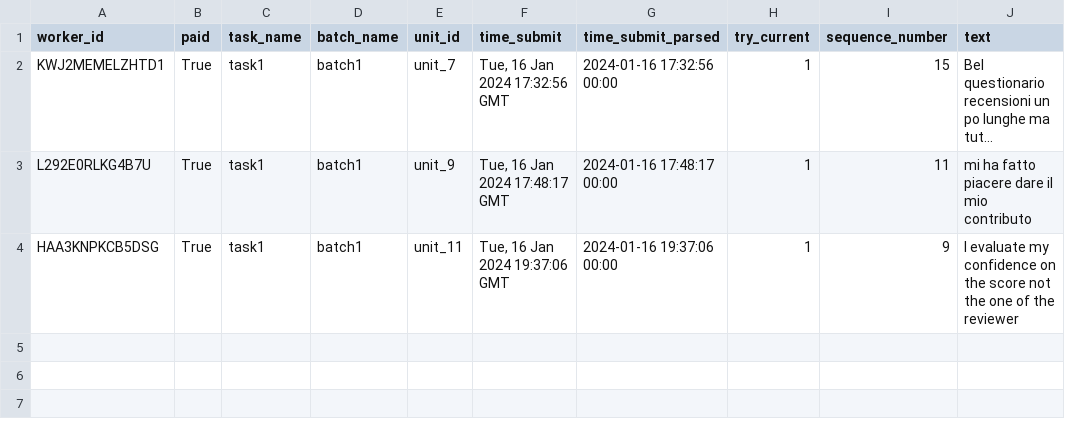
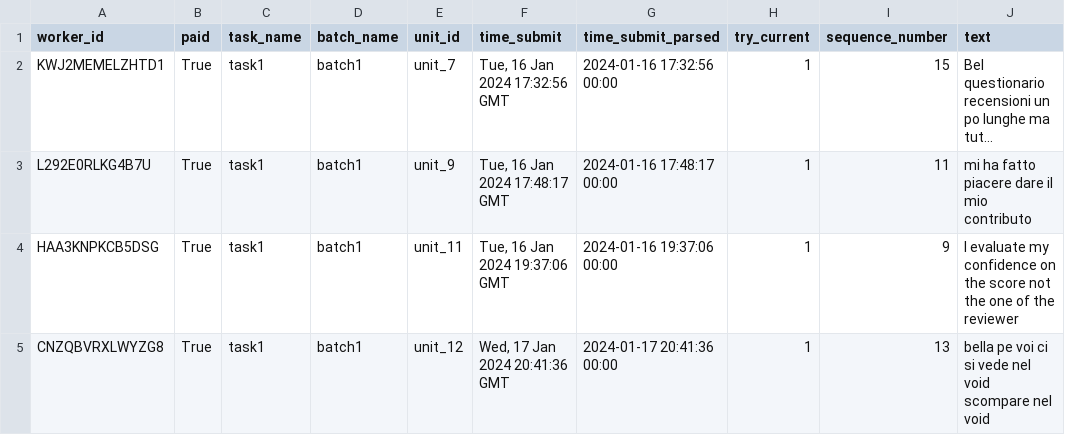
Before and after one commit to gianluca-fava/Project_Crowd_Source, a CSV file: Crowd_Frame riscaricato/data/result/task1/Dataframe/workers_comments.csv, drawn as a sheet; long unchanged cells end in …; the diff names each change by its address in the sheet, - before the commit and + after, or states it on an @@ line.

```diff
--- a/Crowd_Frame riscaricato/data/result/task1/Dataframe/workers_comments.csv
+++ b/Crowd_Frame riscaricato/data/result/task1/Dataframe/workers_comments.csv
+row 5: CNZQBVRXLWYZG8 | True | task1 | batch1 | unit_12 | Wed, 17 Jan 2024 20:41:36 GMT | 2024-01-17 20:41:36 00:00 | 1 | 13 | bella pe voi ci si vede nel void scompare nel void
```
Also changed, not shown: Crowd_Frame riscaricato/data/result/task1/Dataframe/workers_acl.csv, Crowd_Frame riscaricato/data/result/task1/Dataframe/workers_dimensions_selection.csv, 11 other files.
